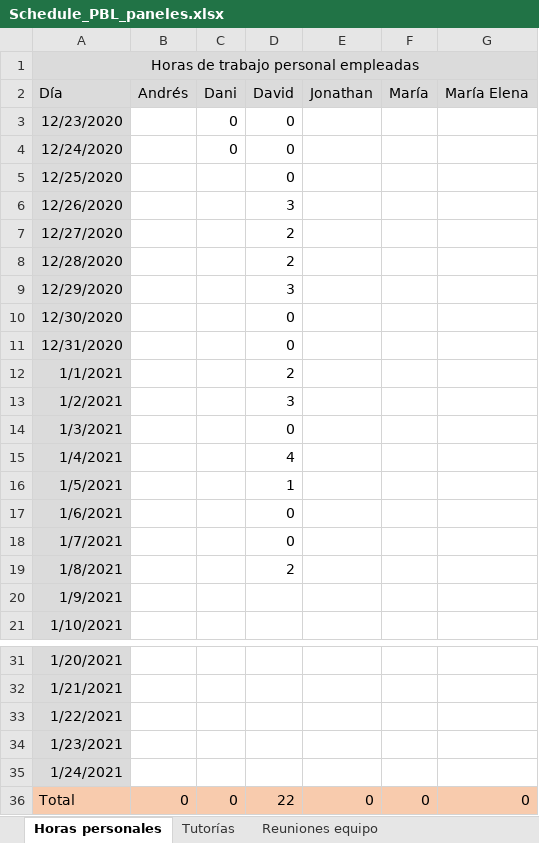
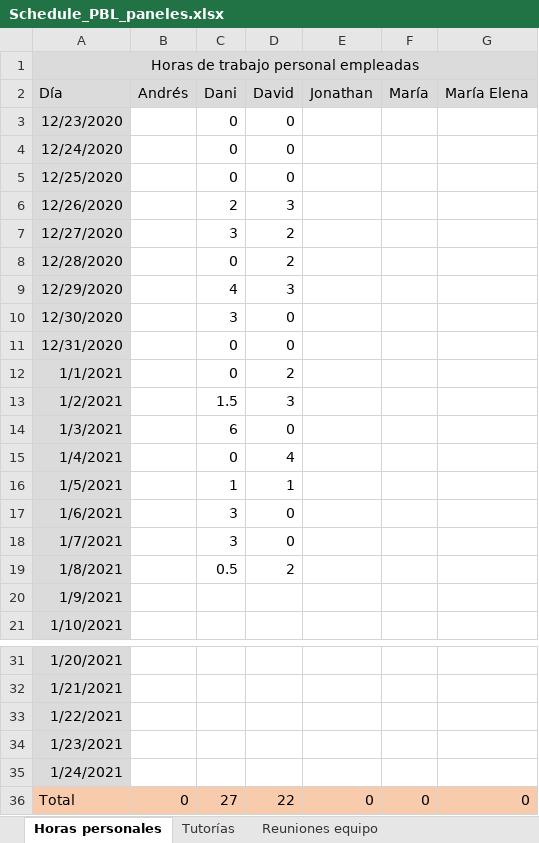
Before and after one commit to temisAP/PBL_paneles, an Excel workbook: Schedule_PBL_paneles.xlsx, sheet Horas personales, drawn as a sheet; only a part is shown, gaps mark what is left out; values as stored, in another font and other column widths than the file's, no borders; the diff names each change by its address in the sheet, - before the commit and + after, or states it on an @@ line.

Commit message:
DRV_20210108_1357

```diff
--- a/Schedule_PBL_paneles.xlsx (sheet Horas personales)
+++ b/Schedule_PBL_paneles.xlsx (sheet Horas personales)
-C5 (Dani): (empty)
+C5 (Dani): 0
-C6 (Dani): (empty)
+C6 (Dani): 2
-C7 (Dani): (empty)
+C7 (Dani): 3
-C8 (Dani): (empty)
+C8 (Dani): 0
-C9 (Dani): (empty)
+C9 (Dani): 4
-C10 (Dani): (empty)
+C10 (Dani): 3
-C11:C12 (Dani): (empty)
+C11:C12 (Dani): 0
-C13 (Dani): (empty)
+C13 (Dani): 1.5
-C14 (Dani): (empty)
+C14 (Dani): 6
-C15 (Dani): (empty)
+C15 (Dani): 0
-C16 (Dani): (empty)
+C16 (Dani): 1
-C17:C18 (Dani): (empty)
+C17:C18 (Dani): 3
-C19 (Dani): (empty)
+C19 (Dani): 0.5
-C36 (Dani): 0
+C36 (Dani): 27
```
Also changed, not shown: sheet Reuniones equipo.
